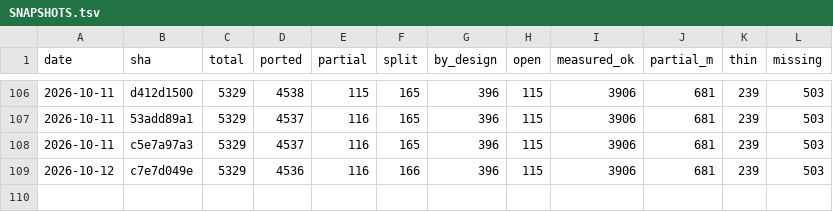
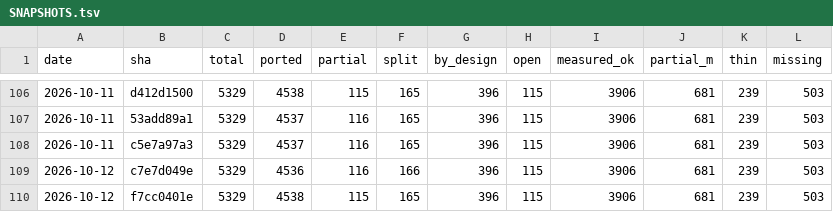
Before and after one commit to richie3366/teleport-contest, a TSV file: docs/ledger/SNAPSHOTS.tsv, drawn as a sheet; only a part is shown, gaps mark what is left out.

Commit message:
audit 2719-2726 @f7cc0401e: review D-3858/D-3859/D-3860/D-3862/D-3863/D-3864/D-3865/D-3866 (8A/0D/0Q, 0 review C-wrongs) + full rescore 1167/1197 (+9 net, 1 PASS->FAIL -> Must-fix)
All 8 js/ SHAs since c7e7d049e re-measured with verify --base SHAn~1
--reach-all: every probe claim exactly true (Unaware guard 1 PASS, dip
lets 3 PASS, dosearch nomul 1 PASS, unmap stone 1 PASS, gulpmu ungate
1+1, bones timers 1 PASS, getpos curs 1 PASS, newman newuhs 1 PASS).
Rule #2 clean. D-3861 is no-js/ (park+[measure]), not reviewed.

Full rescore (record: all present; unfiltered score, full:true):
1167/1197 PASS, RNG 99.66%, screens 99.0%; marathons 228/244.
+10 sessions moved since the last audit, 1 PASS->FAIL:
scen-chain-Archeologist-95418 step 650 throws 'relink_timers: no
object 13' (js/lev_json.js:528) -> Must-fix row (window: 8 js/ SHAs;
prime suspect ac5580aa5/D-3864; falsifier: replay at ac5580aa5~1 vs
ac5580aa5). Public fortress 44/44. Held-out fresh judge 2026-10-12:
22/44, 9012 pts (+12), RNG 51.7%.

```diff
--- a/docs/ledger/SNAPSHOTS.tsv
+++ b/docs/ledger/SNAPSHOTS.tsv
@@ -109 +109,2 @@ date	sha	total	ported	partial	split	by_design	open	measured_ok	partial_m	thin	mi
 2026-10-12	c7e7d049e	5329	4536	116	166	396	115	3906	681	239	503
+2026-10-12	f7cc0401e	5329	4538	115	165	396	115	3906	681	239	503
```
Also changed, not shown: 13 other files.
